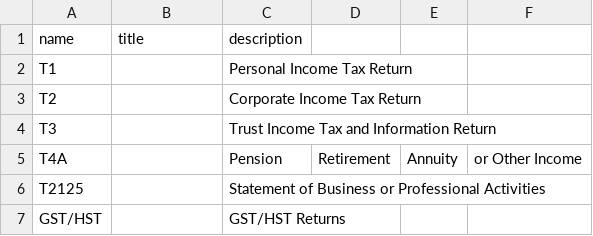
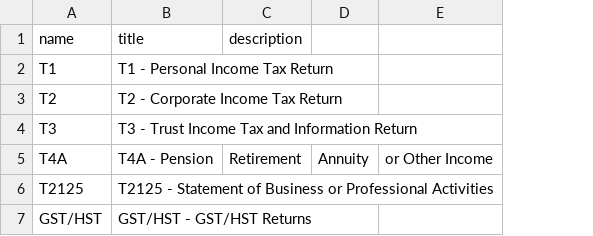
Before and after one commit to wutsi/koki-mono, a CSV file: modules/koki-server/data/tax-types-CA.csv, drawn as a sheet; removed rows and columns are numbered as before the commit, all else as after; the diff names each change by its address in the sheet, - before the commit and + after, or states it on an @@ line.

```diff
--- a/modules/koki-server/data/tax-types-CA.csv
+++ b/modules/koki-server/data/tax-types-CA.csv
-column C (description), rows 2-7: Personal Income Tax Return | Corporate Income Tax Return | Trust Income Tax and Information Return | Pension | Statement of Business or Professional Activities | GST/HST Returns
-C1: (empty)
+C1: description
-B2 (title): (empty)
+B2 (title): T1 - Personal Income Tax Return
-B3 (title): (empty)
+B3 (title): T2 - Corporate Income Tax Return
-B4 (title): (empty)
+B4 (title): T3 - Trust Income Tax and Information Return
-B5 (title): (empty)
+B5 (title): T4A - Pension
-B6 (title): (empty)
+B6 (title): T2125 - Statement of Business or Professional Activities
-B7 (title): (empty)
+B7 (title): GST/HST - GST/HST Returns
```
Also changed, not shown: 33 other files.
